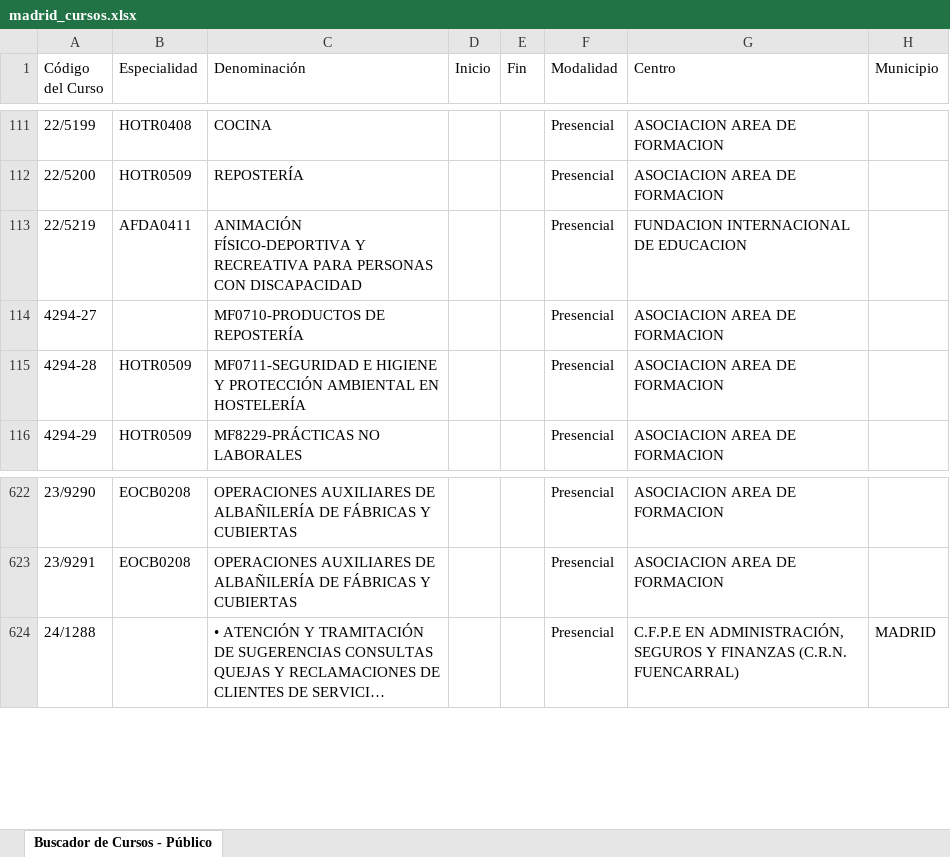
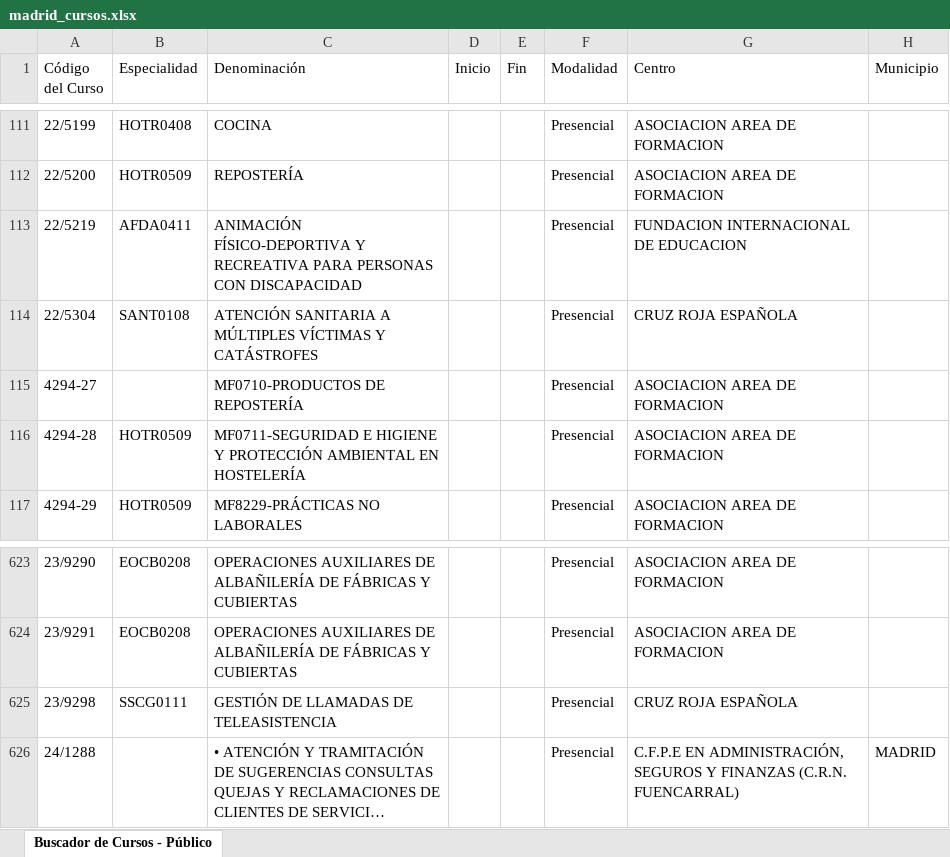
Before and after one commit to adavesik/cursos-de-formacion-SEPE, an Excel workbook: public/madrid_cursos.xlsx, sheet Buscador de Cursos - Público, drawn as a sheet; only a part is shown, gaps mark what is left out; long unchanged cells end in …; values as stored, in another font and other column widths than the file's, no borders; the diff names each change by its address in the sheet, - before the commit and + after, or states it on an @@ line.

```diff
--- a/public/madrid_cursos.xlsx (sheet Buscador de Cursos - Público)
+++ b/public/madrid_cursos.xlsx (sheet Buscador de Cursos - Público)
+row 114: 22/5304 | SANT0108 | ATENCIÓN SANITARIA A MÚLTIPLES VÍCTIMAS Y CATÁSTROFES |  |  | Presencial | CRUZ ROJA ESPAÑOLA
+row 625: 23/9298 | SSCG0111 | GESTIÓN DE LLAMADAS DE TELEASISTENCIA |  |  | Presencial | CRUZ ROJA ESPAÑOLA
```
